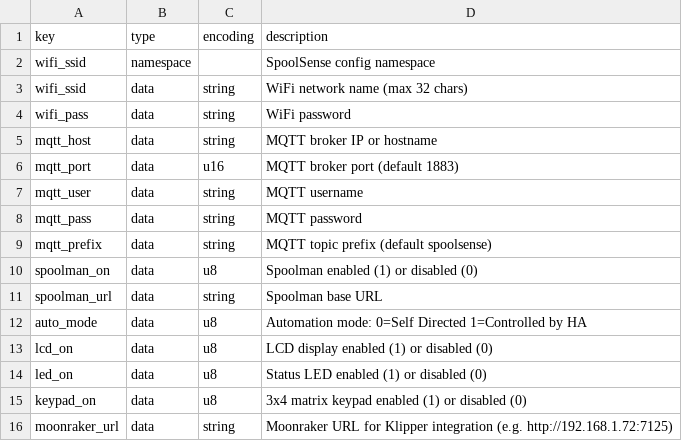
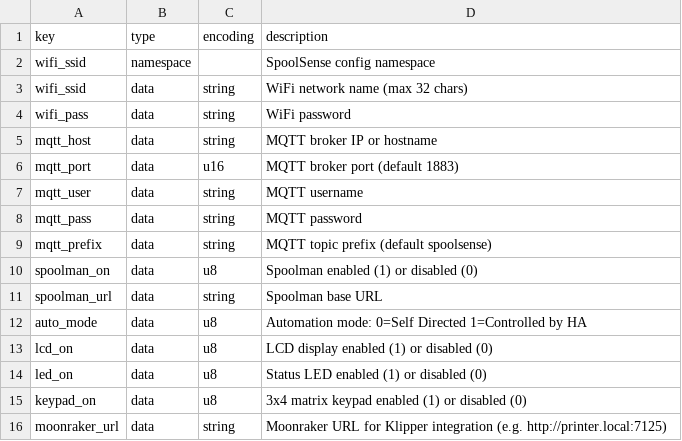
Before and after one commit to SpoolSense/spoolsense-installer, a CSV file: nvs_keys.csv, drawn as a sheet.

Commit message:
fix: replace personal IP with generic hostname in nvs_keys.csv

```diff
--- a/nvs_keys.csv
+++ b/nvs_keys.csv
@@ -15,2 +15,2 @@ led_on,data,u8,Status LED enabled (1) or disabled (0)
 keypad_on,data,u8,3x4 matrix keypad enabled (1) or disabled (0)
-moonraker_url,data,string,Moonraker URL for Klipper integration (e.g. http://192.168.1.72:7125)
+moonraker_url,data,string,Moonraker URL for Klipper integration (e.g. http://printer.local:7125)
```
